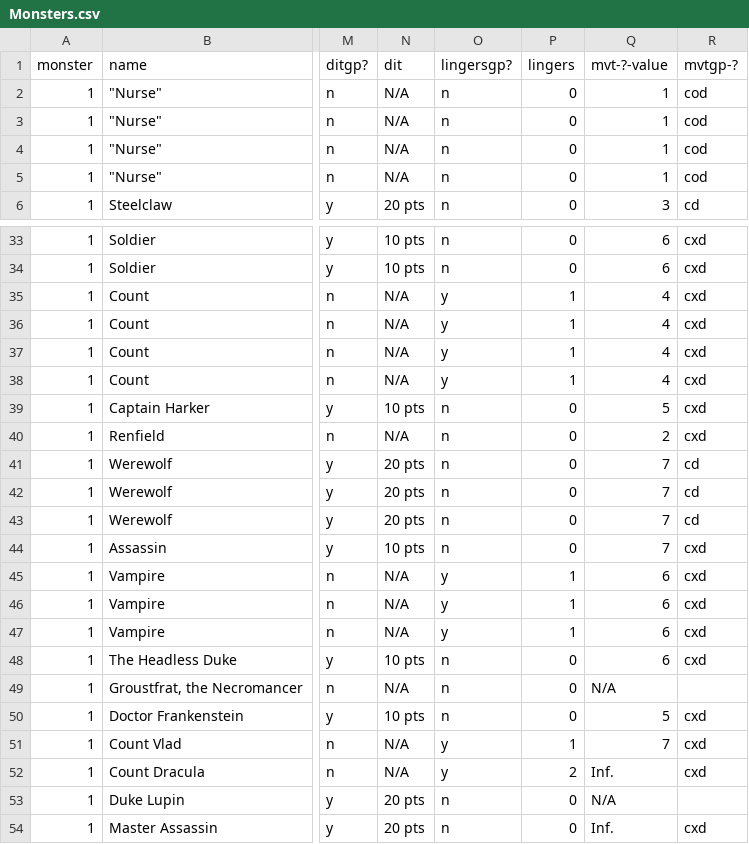
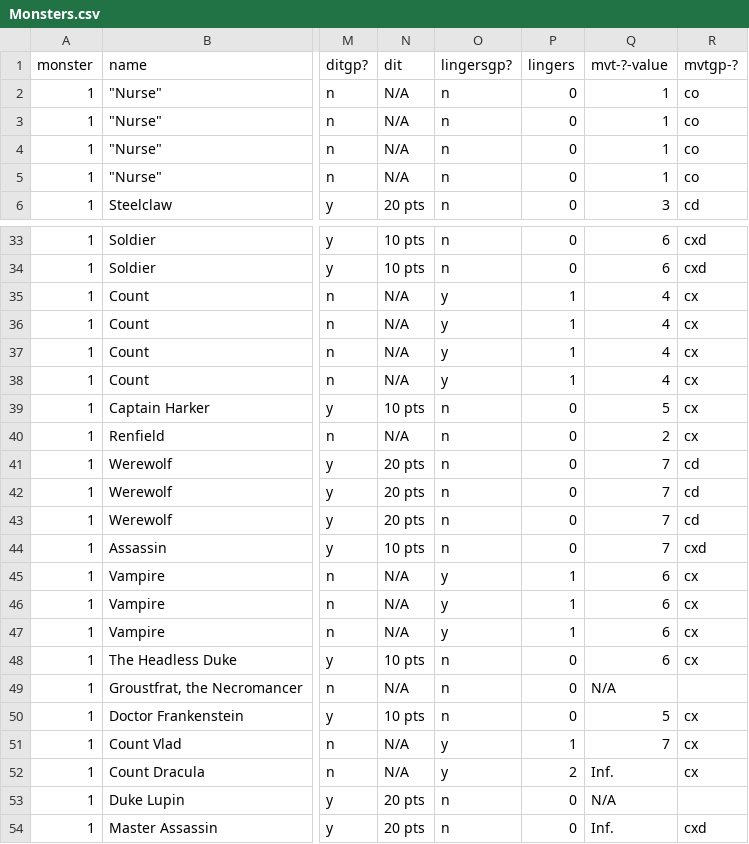
Before and after one commit to lkingsford/18dracula, a CSV file: Monsters.csv, drawn as a sheet; only a part is shown, gaps mark what is left out; the diff covers the shown part only; the diff names each change by its address in the sheet, - before the commit and + after, or states it on an @@ line.

```diff
--- a/Monsters.csv
+++ b/Monsters.csv
-R2:R5 (mvtgp-?): cod
+R2:R5 (mvtgp-?): co
-R35:R40 (mvtgp-?): cxd
+R35:R40 (mvtgp-?): cx
-R45:R48 (mvtgp-?): cxd
+R45:R48 (mvtgp-?): cx
-R50:R52 (mvtgp-?): cxd
+R50:R52 (mvtgp-?): cx
```
Also changed, not shown: 25 edited cells elsewhere in this file, 3 other files.
